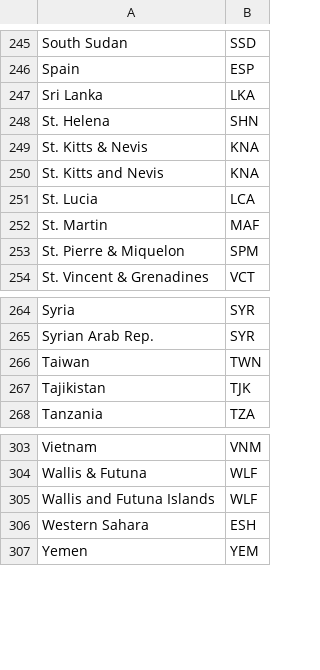
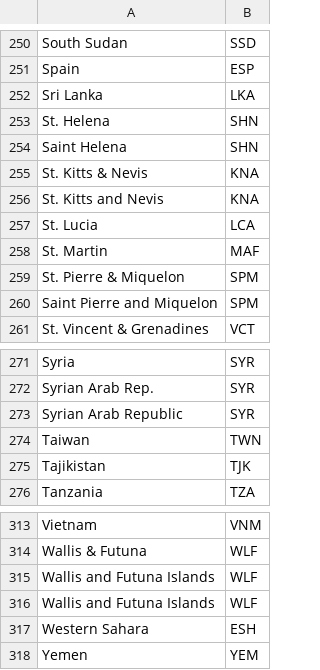
Before and after one commit to ONEcampaign/humanitarian-data-service, a CSV file: resources/data/raw/example/country_code_mapping.csv, drawn as a sheet; only a part is shown, gaps mark what is left out; the diff covers the shown part only.

```diff
--- a/resources/data/raw/example/country_code_mapping.csv
+++ b/resources/data/raw/example/country_code_mapping.csv
@@ -248,2 +253,3 @@ Sri Lanka,LKA
 St. Helena,SHN
+Saint Helena,SHN
 St. Kitts & Nevis,KNA
@@ -253,2 +259,3 @@ St. Martin,MAF
 St. Pierre & Miquelon,SPM
+Saint Pierre and Miquelon,SPM
 St. Vincent & Grenadines,VCT
@@ -265,2 +272,3 @@ Syria,SYR
 Syrian Arab Rep.,SYR
+Syrian Arab Republic,SYR
 Taiwan,TWN
@@ -305,2 +315,3 @@ Wallis & Futuna,WLF
 Wallis and Futuna Islands ,WLF
+Wallis and Futuna Islands,WLF
 Western Sahara,ESH
```
Also changed, not shown: 7 added rows elsewhere in this file, 2 other files.
